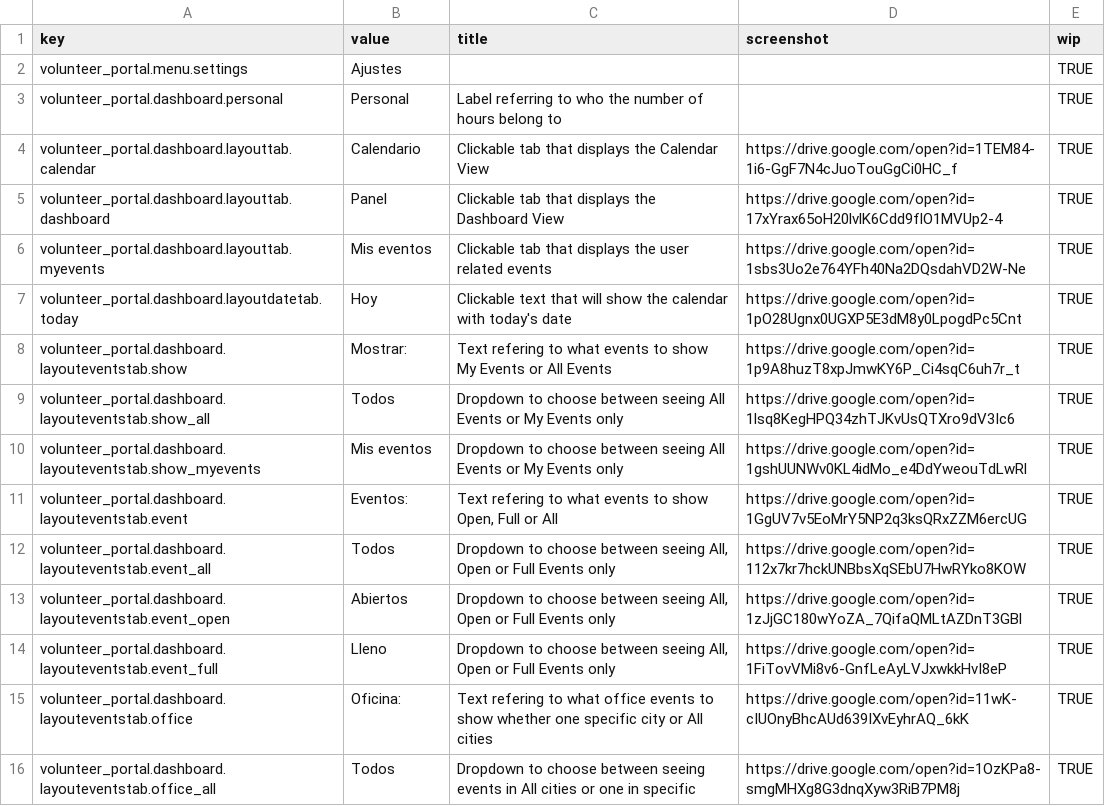
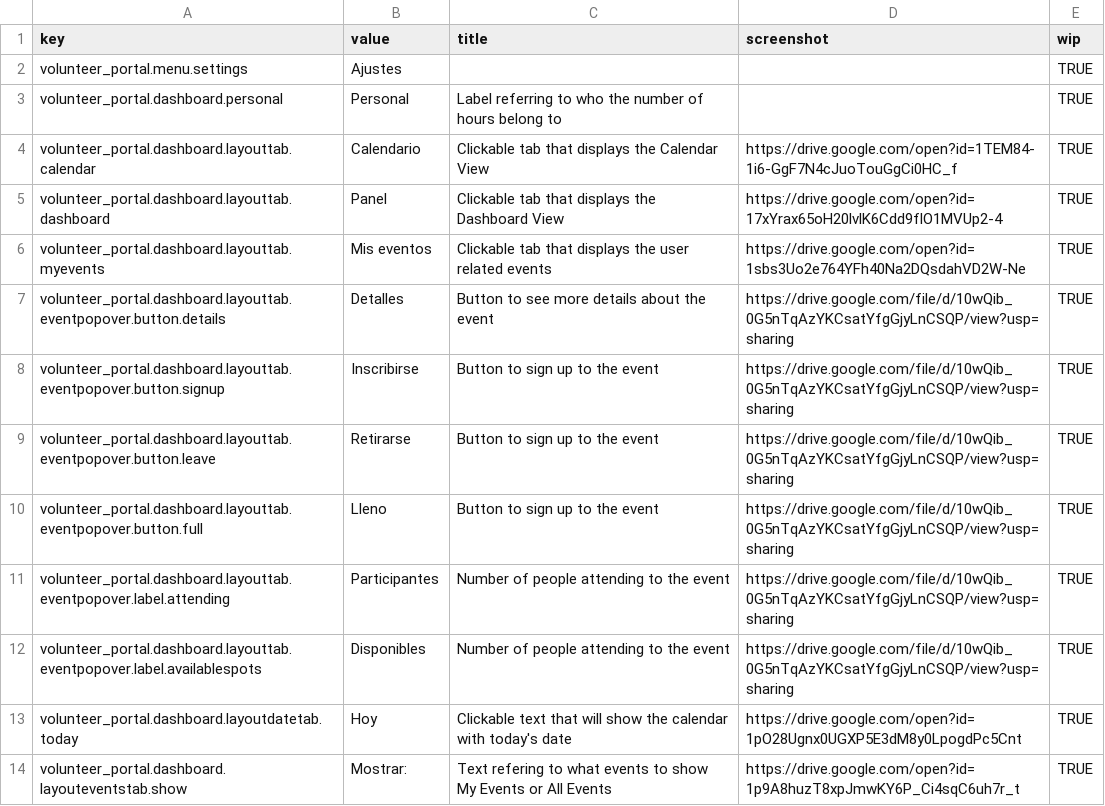
Before and after one commit to zendesk/volunteer_portal, a CSV file: config/locales/es.csv, drawn as a sheet; only a part is shown; the shorter side is filled out with more unchanged rows.

```diff
--- a/config/locales/es.csv
+++ b/config/locales/es.csv
@@ -6,2 +6,8 @@ volunteer_portal.dashboard.layouttab.dashboard,Panel,Clickable tab that displays
 volunteer_portal.dashboard.layouttab.myevents,Mis eventos,Clickable tab that displays the user related events,https://drive.google.com/open?id=1sbs3Uo2e764YFh40Na2DQsdahVD2W-Ne,TRUE
+volunteer_portal.dashboard.layouttab.eventpopover.button.details,Detalles,Button to see more details about the event,https://drive.google.com/file/d/10wQib_0G5nTqAzYKCsatYfgGjyLnCSQP/view?usp=sharing,TRUE
+volunteer_portal.dashboard.layouttab.eventpopover.button.signup,Inscribirse,Button to sign up to the event,https://drive.google.com/file/d/10wQib_0G5nTqAzYKCsatYfgGjyLnCSQP/view?usp=sharing,TRUE
+volunteer_portal.dashboard.layouttab.eventpopover.button.leave,Retirarse,Button to sign up to the event,https://drive.google.com/file/d/10wQib_0G5nTqAzYKCsatYfgGjyLnCSQP/view?usp=sharing,TRUE
+volunteer_portal.dashboard.layouttab.eventpopover.button.full,Lleno,Button to sign up to the event,https://drive.google.com/file/d/10wQib_0G5nTqAzYKCsatYfgGjyLnCSQP/view?usp=sharing,TRUE
+volunteer_portal.dashboard.layouttab.eventpopover.label.attending,Participantes,Number of people attending to the event,https://drive.google.com/file/d/10wQib_0G5nTqAzYKCsatYfgGjyLnCSQP/view?usp=sharing,TRUE
+volunteer_portal.dashboard.layouttab.eventpopover.label.availablespots,Disponibles,Number of people attending to the event,https://drive.google.com/file/d/10wQib_0G5nTqAzYKCsatYfgGjyLnCSQP/view?usp=sharing,TRUE
 volunteer_portal.dashboard.layoutdatetab.today,Hoy,Clickable text that will show the calendar with today's date,https://drive.google.com/open?id=1pO28Ugnx0UGXP5E3dM8y0LpogdPc5Cnt,TRUE
```
Also changed, not shown: config/locales/en.csv, 10 other files.
